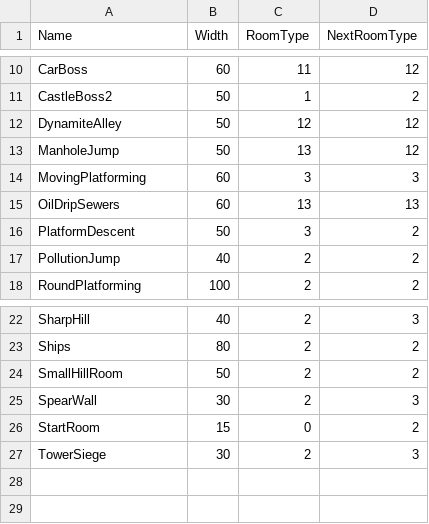
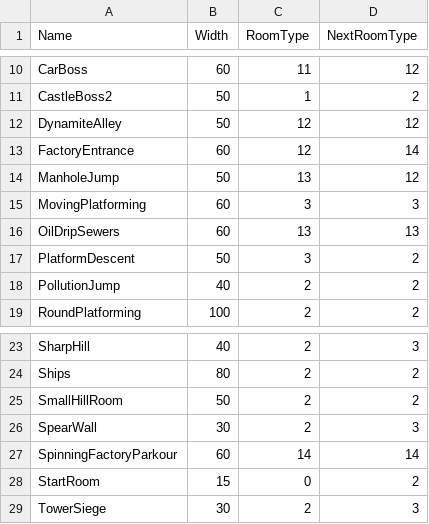
Before and after one commit to werignac/Environmental-Shenanigans, a CSV file: Data/RoomData.csv, drawn as a sheet; only a part is shown, gaps mark what is left out; the diff names each change by its address in the sheet, - before the commit and + after, or states it on an @@ line.

Commit message:
FixedSpinningPlatforms
I made some new rooms, and discovered that my rotating platforms script didn't work. I fixed it and finished the rooms I was working on.

```diff
--- a/Data/RoomData.csv
+++ b/Data/RoomData.csv
+row 13: FactoryEntrance | 60 | 12 | 14
+row 27: SpinningFactoryParkour | 60 | 14 | 14
```
Also changed, not shown: 8 other files.
